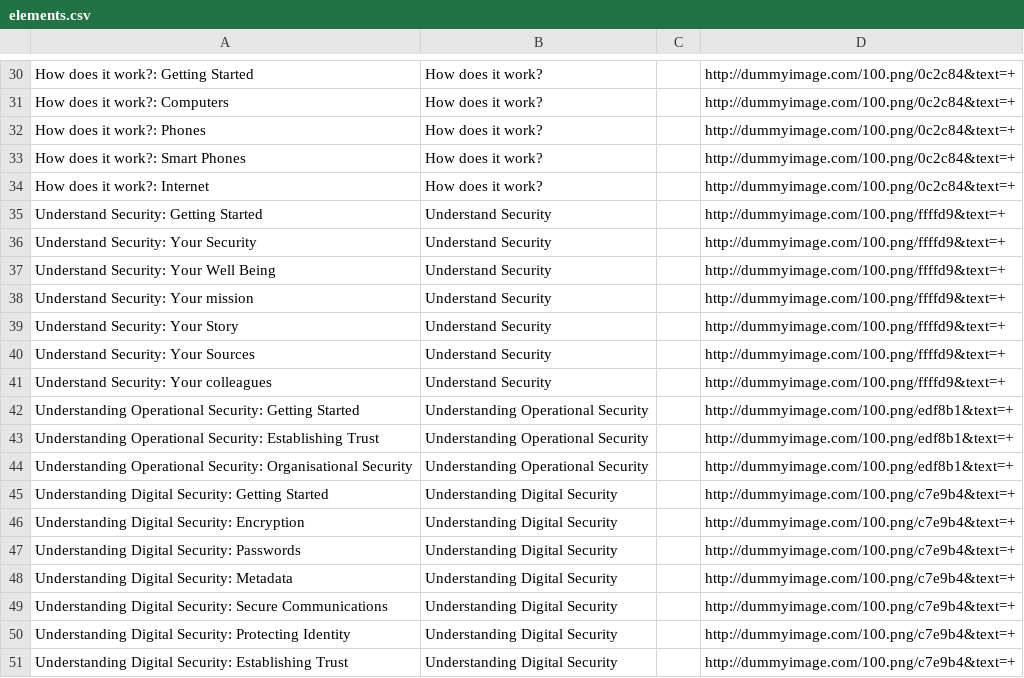
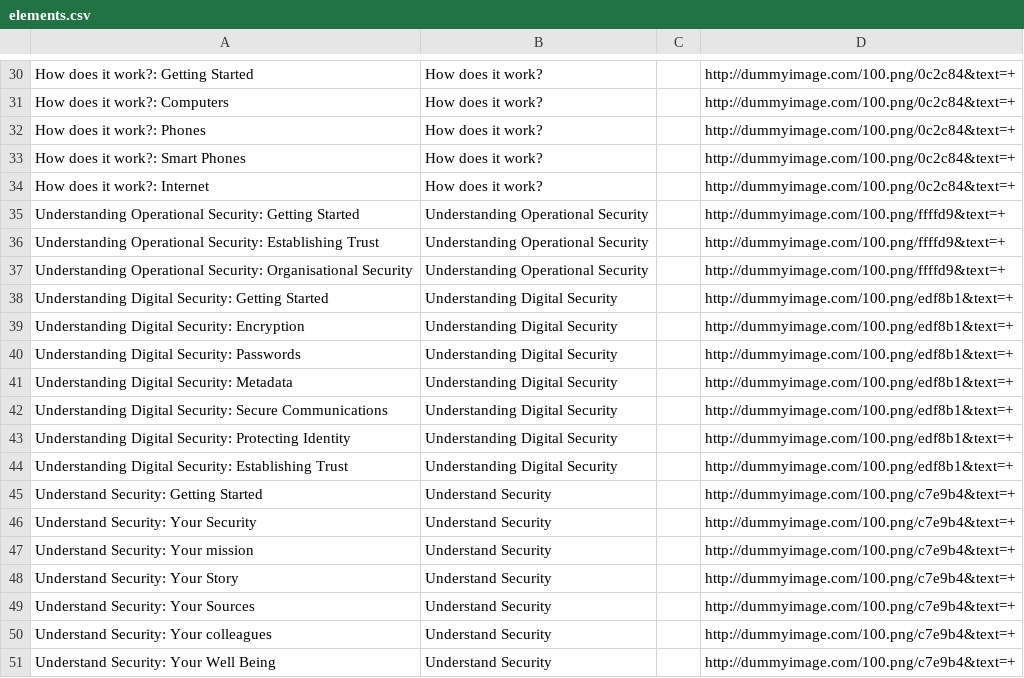
Before and after one commit to iilab/openmentoring-web, a CSV file: journo/elements.csv, drawn as a sheet; only a part is shown, gaps mark what is left out.

```diff
--- a/journo/elements.csv
+++ b/journo/elements.csv
@@ -34,18 +34,18 @@ How does it work?: Smart Phones,How does it work?,,http://dummyimage.com/100.png
 How does it work?: Internet,How does it work?,,http://dummyimage.com/100.png/0c2c84&text=+
-Understand Security: Getting Started,Understand Security,,http://dummyimage.com/100.png/ffffd9&text=+
-Understand Security: Your Security,Understand Security,,http://dummyimage.com/100.png/ffffd9&text=+
-Understand Security: Your Well Being,Understand Security,,http://dummyimage.com/100.png/ffffd9&text=+
-Understand Security: Your mission,Understand Security,,http://dummyimage.com/100.png/ffffd9&text=+
-Understand Security: Your Story,Understand Security,,http://dummyimage.com/100.png/ffffd9&text=+
-Understand Security: Your Sources,Understand Security,,http://dummyimage.com/100.png/ffffd9&text=+
-Understand Security: Your colleagues,Understand Security,,http://dummyimage.com/100.png/ffffd9&text=+
-Understanding Operational Security: Getting Started,Understanding Operational Security,,http://dummyimage.com/100.png/edf8b1&text=+
-Understanding Operational Security: Establishing Trust,Understanding Operational Security,,http://dummyimage.com/100.png/edf8b1&text=+
-Understanding Operational Security: Organisational Security,Understanding Operational Security,,http://dummyimage.com/100.png/edf8b1&text=+
-Understanding Digital Security: Getting Started,Understanding Digital Security,,http://dummyimage.com/100.png/c7e9b4&text=+
-Understanding Digital Security: Encryption,Understanding Digital Security,,http://dummyimage.com/100.png/c7e9b4&text=+
-Understanding Digital Security: Passwords,Understanding Digital Security,,http://dummyimage.com/100.png/c7e9b4&text=+
-Understanding Digital Security: Metadata,Understanding Digital Security,,http://dummyimage.com/100.png/c7e9b4&text=+
-Understanding Digital Security: Secure Communications,Understanding Digital Security,,http://dummyimage.com/100.png/c7e9b4&text=+
-Understanding Digital Security: Protecting Identity,Understanding Digital Security,,http://dummyimage.com/100.png/c7e9b4&text=+
-Understanding Digital Security: Establishing Trust,Understanding Digital Security,,http://dummyimage.com/100.png/c7e9b4&text=+
+Understanding Operational Security: Getting Started,Understanding Operational Security,,http://dummyimage.com/100.png/ffffd9&text=+
+Understanding Operational Security: Establishing Trust,Understanding Operational Security,,http://dummyimage.com/100.png/ffffd9&text=+
+Understanding Operational Security: Organisational Security,Understanding Operational Security,,http://dummyimage.com/100.png/ffffd9&text=+
+Understanding Digital Security: Getting Started,Understanding Digital Security,,http://dummyimage.com/100.png/edf8b1&text=+
+Understanding Digital Security: Encryption,Understanding Digital Security,,http://dummyimage.com/100.png/edf8b1&text=+
+Understanding Digital Security: Passwords,Understanding Digital Security,,http://dummyimage.com/100.png/edf8b1&text=+
+Understanding Digital Security: Metadata,Understanding Digital Security,,http://dummyimage.com/100.png/edf8b1&text=+
+Understanding Digital Security: Secure Communications,Understanding Digital Security,,http://dummyimage.com/100.png/edf8b1&text=+
+Understanding Digital Security: Protecting Identity,Understanding Digital Security,,http://dummyimage.com/100.png/edf8b1&text=+
+Understanding Digital Security: Establishing Trust,Understanding Digital Security,,http://dummyimage.com/100.png/edf8b1&text=+
+Understand Security: Getting Started,Understand Security,,http://dummyimage.com/100.png/c7e9b4&text=+
+Understand Security: Your Security,Understand Security,,http://dummyimage.com/100.png/c7e9b4&text=+
+Understand Security: Your mission,Understand Security,,http://dummyimage.com/100.png/c7e9b4&text=+
+Understand Security: Your Story,Understand Security,,http://dummyimage.com/100.png/c7e9b4&text=+
+Understand Security: Your Sources,Understand Security,,http://dummyimage.com/100.png/c7e9b4&text=+
+Understand Security: Your colleagues,Understand Security,,http://dummyimage.com/100.png/c7e9b4&text=+
+Understand Security: Your Well Being,Understand Security,,http://dummyimage.com/100.png/c7e9b4&text=+
```
Also changed, not shown: citizen/elements.csv, 53 other files.
